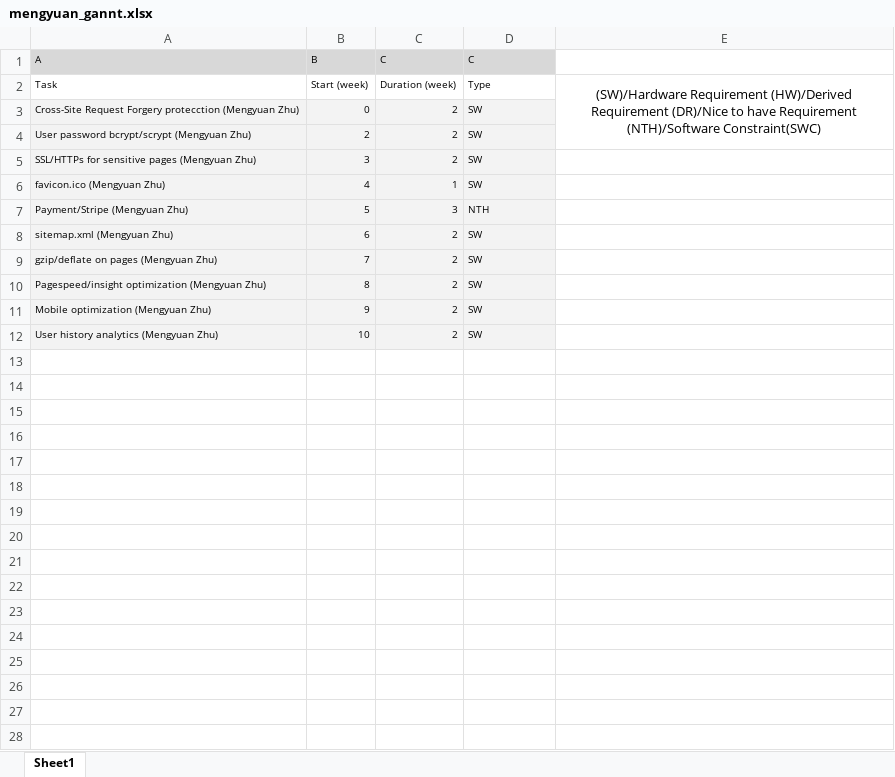
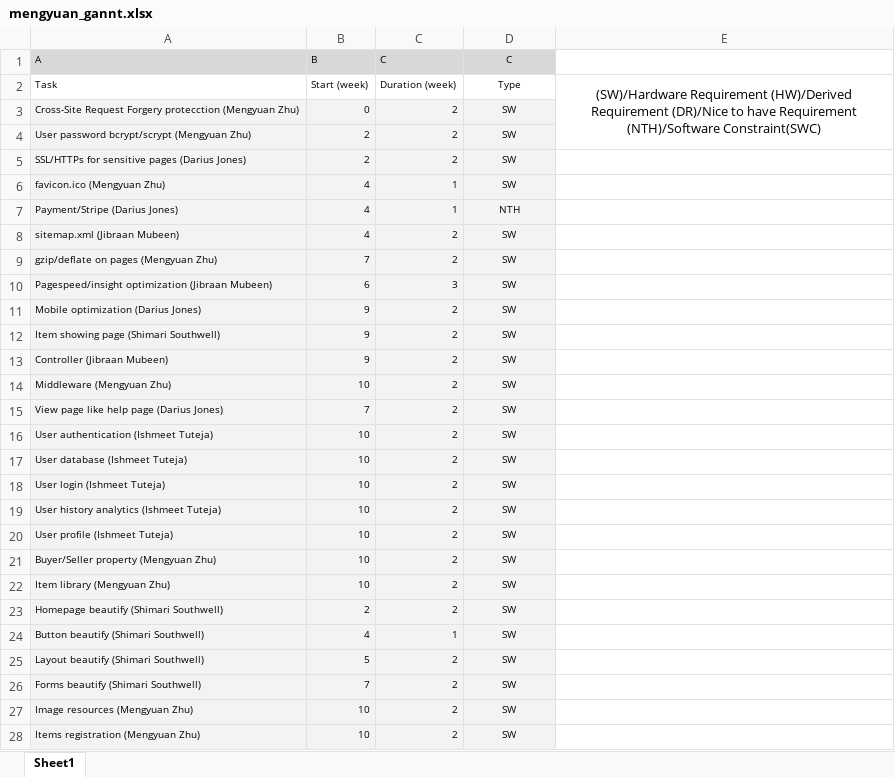
Before and after one commit to Csc4350-Team/project, an Excel workbook: mengyuan_gannt.xlsx, sheet Sheet1, drawn as a sheet; only a part is shown; values as stored, in another font and other column widths than the file's, no borders; charts and pictures not drawn; removed rows and columns are numbered as before the commit, all else as after; the diff covers the shown part only; the diff names each change by its address in the sheet, - before the commit and + after, or states it on an @@ line.

```diff
--- a/mengyuan_gannt.xlsx (sheet Sheet1)
+++ b/mengyuan_gannt.xlsx (sheet Sheet1)
-D1:D6 alignment: left
+D1:D6 alignment: center
-A5: SSL/HTTPs for sensitive pages (Mengyuan Zhu)
+A5: SSL/HTTPs for sensitive pages (Darius Jones)
-B5: 3
+B5: 2
-row 7: Payment/Stripe (Mengyuan Zhu) | 5 | 3 | NTH
+row 7: Payment/Stripe (Darius Jones) | 4 | 1 | NTH
-A8: sitemap.xml (Mengyuan Zhu)
+A8: sitemap.xml (Jibraan Mubeen)
-B8: 6
+B8: 4
-D8:D9 alignment: left
+D8:D9 alignment: center
+row 10: Pagespeed/insight optimization (Jibraan Mubeen) | 6 | 3 | SW
-A11: Pagespeed/insight optimization (Mengyuan Zhu)
+A11: Mobile optimization (Darius Jones)
-B11: 8
+B11: 9
-D11:D12 alignment: left
+D11:D12 alignment: center
-A12: Mobile optimization (Mengyuan Zhu)
+A12: Item showing page (Shimari Southwell)
+row 13: Controller (Jibraan Mubeen) | 9 | 2 | SW
+row 14: Middleware (Mengyuan Zhu) | 10 | 2 | SW
+row 15: View page like help page (Darius Jones) | 7 | 2 | SW
+row 16: User authentication (Ishmeet Tuteja) | 10 | 2 | SW
+row 17: User database (Ishmeet Tuteja) | 10 | 2 | SW
+row 18: User login (Ishmeet Tuteja) | 10 | 2 | SW
+row 19: User history analytics (Ishmeet Tuteja) | 10 | 2 | SW
+row 20: User profile (Ishmeet Tuteja) | 10 | 2 | SW
+row 21: Buyer/Seller property (Mengyuan Zhu) | 10 | 2 | SW
+row 22: Item library (Mengyuan Zhu) | 10 | 2 | SW
+row 23: Homepage beautify (Shimari Southwell) | 2 | 2 | SW
+row 24: Button beautify (Shimari Southwell) | 4 | 1 | SW
+row 25: Layout beautify (Shimari Southwell) | 5 | 2 | SW
+row 26: Forms beautify (Shimari Southwell) | 7 | 2 | SW
+row 27: Image resources (Mengyuan Zhu) | 10 | 2 | SW
-A28: User history analytics (Mengyuan Zhu)
+A28: Items registration (Mengyuan Zhu)
-D28 alignment: left
+D28 alignment: center
```
Also changed, not shown: 4 added rows elsewhere in this sheet, charts or pictures, 3 other files.
